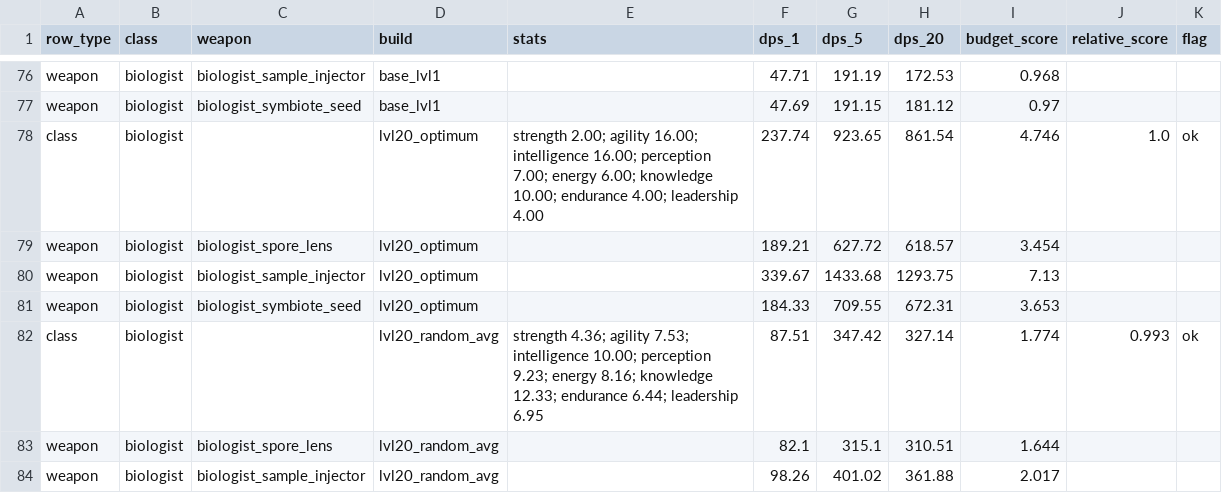
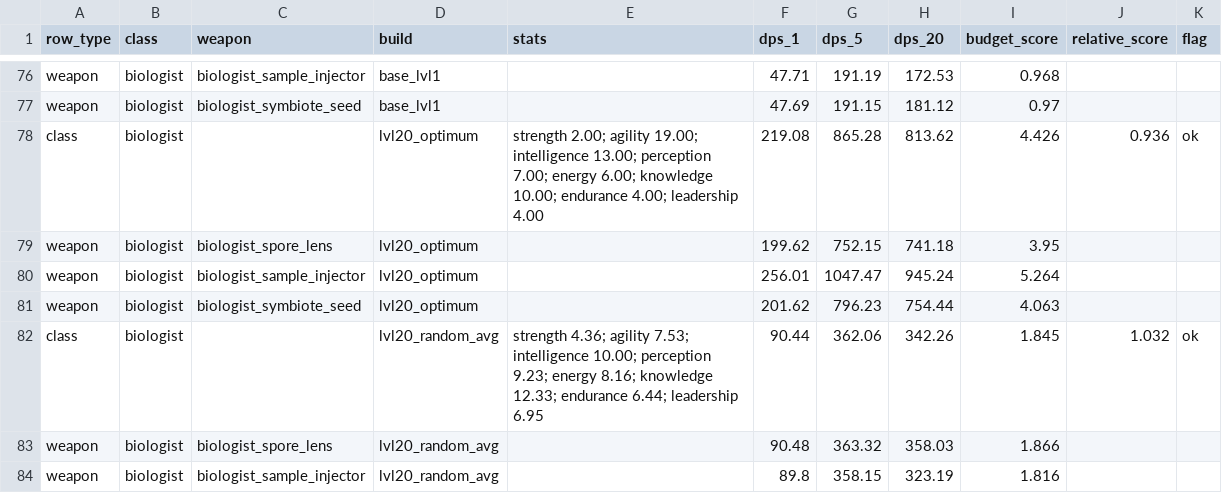
Before and after one commit to FomaBy/FantasyDisk, a CSV file: build/qa/scrum453/class_damage_table_3variants.csv, drawn as a sheet; only a part is shown, gaps mark what is left out; the diff covers the shown part only.

```diff
--- a/build/qa/scrum453/class_damage_table_3variants.csv
+++ b/build/qa/scrum453/class_damage_table_3variants.csv
@@ -77,8 +77,8 @@ row_type,class,weapon,build,stats,dps_1,dps_5,dps_20,budget_score,relative_score
 "weapon","biologist","biologist_symbiote_seed","base_lvl1","","47.69","191.15","181.12","0.97","",""
-"class","biologist","","lvl20_optimum","strength 2.00; agility 16.00; intelligence 16.00; perception 7.00; energy 6.00; knowledge 10.00; endurance 4.00; leadership 4.00","237.74","923.65","861.54","4.746","1.0","ok"
-"weapon","biologist","biologist_spore_lens","lvl20_optimum","","189.21","627.72","618.57","3.454","",""
-"weapon","biologist","biologist_sample_injector","lvl20_optimum","","339.67","1433.68","1293.75","7.13","",""
-"weapon","biologist","biologist_symbiote_seed","lvl20_optimum","","184.33","709.55","672.31","3.653","",""
-"class","biologist","","lvl20_random_avg","strength 4.36; agility 7.53; intelligence 10.00; perception 9.23; energy 8.16; knowledge 12.33; endurance 6.44; leadership 6.95","87.51","347.42","327.14","1.774","0.993","ok"
-"weapon","biologist","biologist_spore_lens","lvl20_random_avg","","82.1","315.1","310.51","1.644","",""
-"weapon","biologist","biologist_sample_injector","lvl20_random_avg","","98.26","401.02","361.88","2.017","",""
+"class","biologist","","lvl20_optimum","strength 2.00; agility 19.00; intelligence 13.00; perception 7.00; energy 6.00; knowledge 10.00; endurance 4.00; leadership 4.00","219.08","865.28","813.62","4.426","0.936","ok"
+"weapon","biologist","biologist_spore_lens","lvl20_optimum","","199.62","752.15","741.18","3.95","",""
+"weapon","biologist","biologist_sample_injector","lvl20_optimum","","256.01","1047.47","945.24","5.264","",""
+"weapon","biologist","biologist_symbiote_seed","lvl20_optimum","","201.62","796.23","754.44","4.063","",""
+"class","biologist","","lvl20_random_avg","strength 4.36; agility 7.53; intelligence 10.00; perception 9.23; energy 8.16; knowledge 12.33; endurance 6.44; leadership 6.95","90.44","362.06","342.26","1.845","1.032","ok"
+"weapon","biologist","biologist_spore_lens","lvl20_random_avg","","90.48","363.32","358.03","1.866","",""
+"weapon","biologist","biologist_sample_injector","lvl20_random_avg","","89.8","358.15","323.19","1.816","",""
```
Also changed, not shown: 52 edited cells elsewhere in this file, 25 other files.
